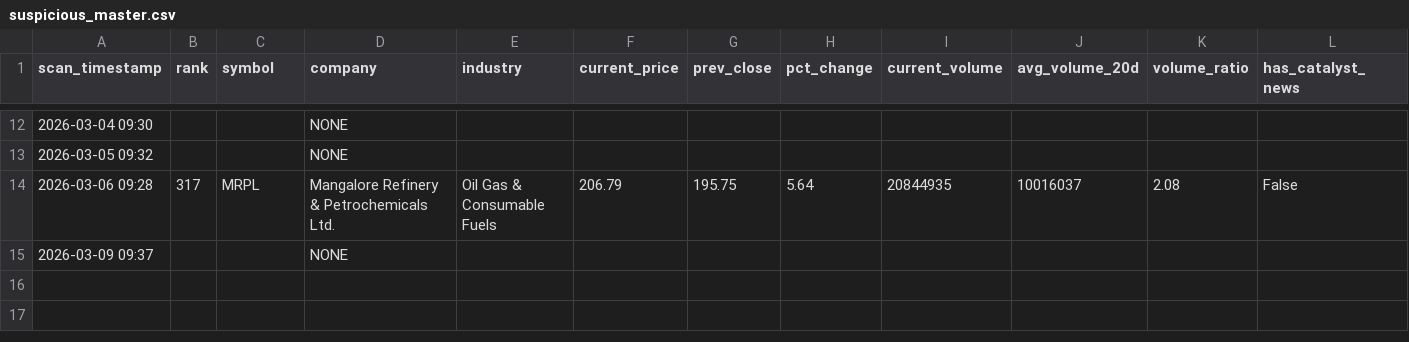
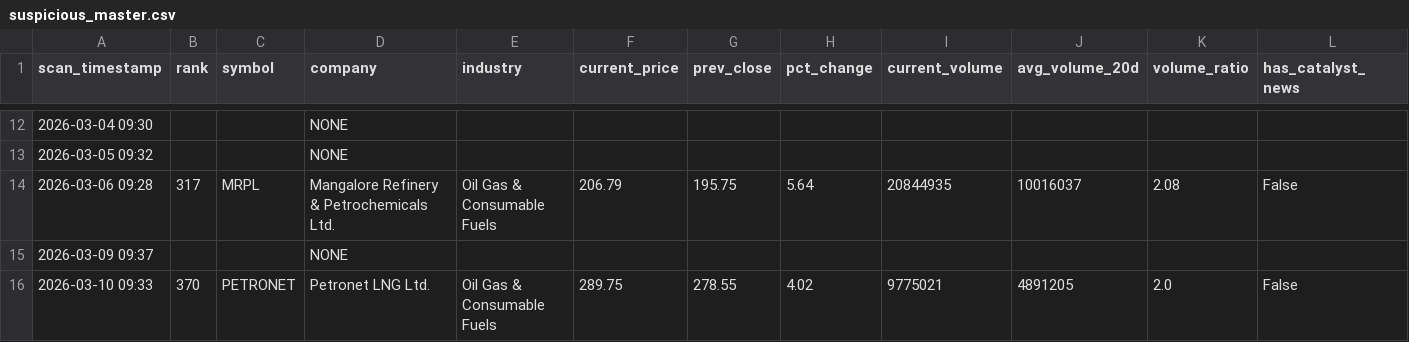
Before and after one commit to maniarjimmy/insidertrading, a CSV file: output/suspicious_master.csv, drawn as a sheet; only a part is shown, gaps mark what is left out; rows hold the shown columns only; the diff names each change by its address in the sheet, - before the commit and + after, or states it on an @@ line.

```diff
--- a/output/suspicious_master.csv
+++ b/output/suspicious_master.csv
+row 16: 2026-03-10 09:33 | 370 | PETRONET | Petronet LNG Ltd. | Oil Gas & Consumable Fuels | 289.75 | 278.55 | 4.02 | 9775021 | 4891205 | 2.0 | False
```
Also changed, not shown: output/news_driven_master.csv, 3 other files.
